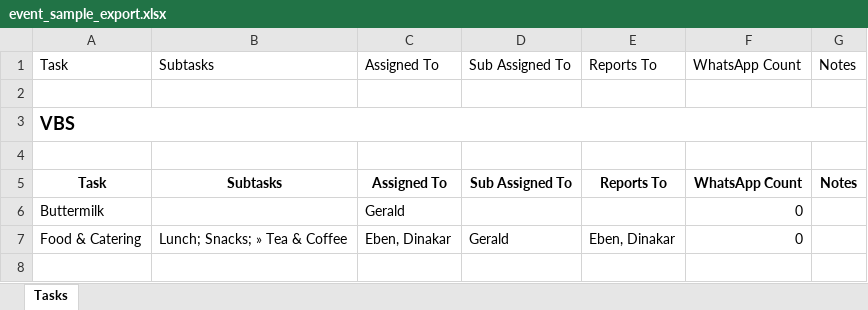
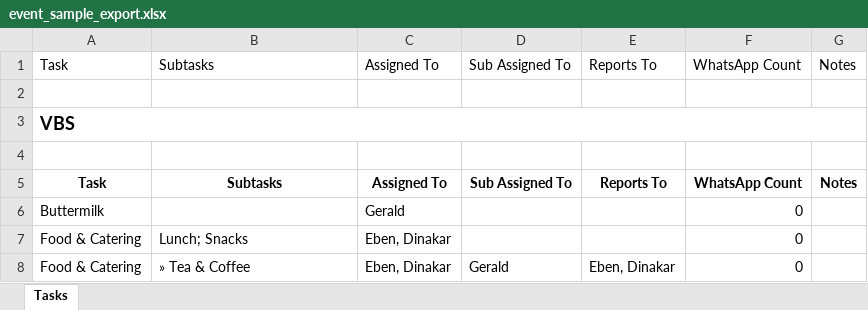
Before and after one commit to samzion1982-byte/CMS, an Excel workbook: exports/event_sample_export.xlsx, sheet Tasks, drawn as a sheet; values as stored, in another font and other column widths than the file's, no borders; addresses are those after the commit; the diff names each change by its address in the sheet, - before the commit and + after, or states it on an @@ line.

```diff
--- a/exports/event_sample_export.xlsx (sheet Tasks)
+++ b/exports/event_sample_export.xlsx (sheet Tasks)
+row 7: Food & Catering | Lunch; Snacks | Eben, Dinakar |  |  | 0
-B8: Lunch; Snacks; » Tea & Coffee
+B8: » Tea & Coffee
```
Also changed, not shown: 4 other files.
